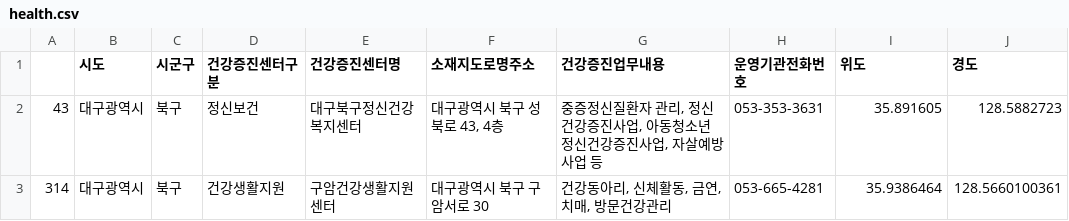
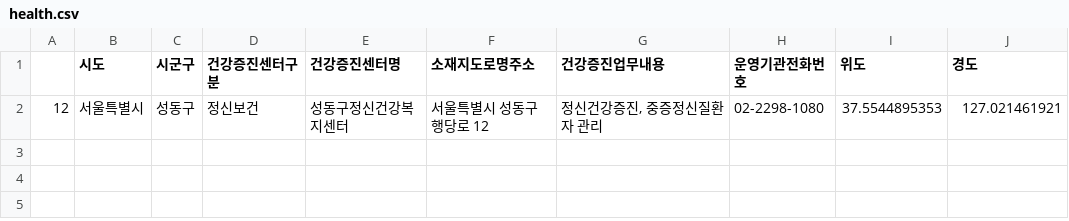
Before and after one commit to lejasa/2022PublicDataServiceProject_NIA, a CSV file: namgwang/tempor/health.csv, drawn as a sheet; removed rows and columns are numbered as before the commit, all else as after; the diff names each change by its address in the sheet, - before the commit and + after, or states it on an @@ line.

```diff
--- a/namgwang/tempor/health.csv
+++ b/namgwang/tempor/health.csv
-row 2: 43 | 대구광역시 | 북구 | 정신보건 | 대구북구정신건강복지센터 | 대구광역시 북구 성북로 43, 4층 | 중증정신질환자 관리, 정신건강증진사업, 아동청소년 정신건강증진사업, 자살예방사업 등 | 053-353-3631 | 35.891605 | 128.5882723
-row 3: 314 | 대구광역시 | 북구 | 건강생활지원 | 구암건강생활지원센터 | 대구광역시 북구 구암서로 30 | 건강동아리, 신체활동, 금연, 치매, 방문건강관리 | 053-665-4281 | 35.9386464 | 128.5660100361
+row 2: 12 | 서울특별시 | 성동구 | 정신보건 | 성동구정신건강복지센터 | 서울특별시 성동구 행당로 12 | 정신건강증진, 중증정신질환자 관리 | 02-2298-1080 | 37.5544895353 | 127.021461921
```
Also changed, not shown: namgwang/tempor/chimae.csv, namgwang/tempor/digital.csv, 5 other files.
